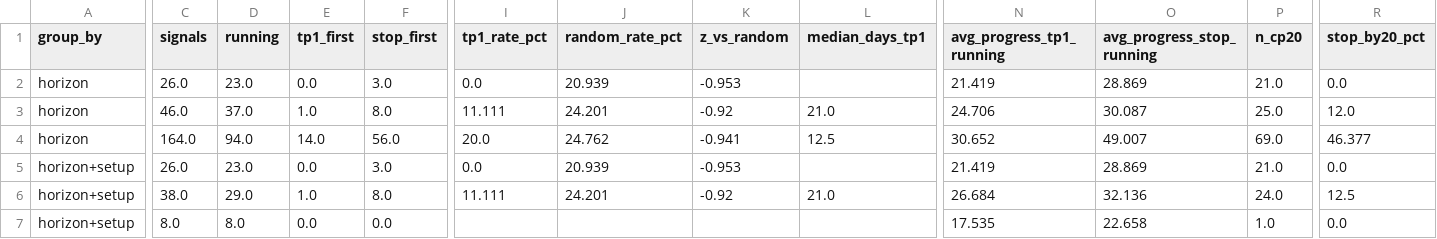
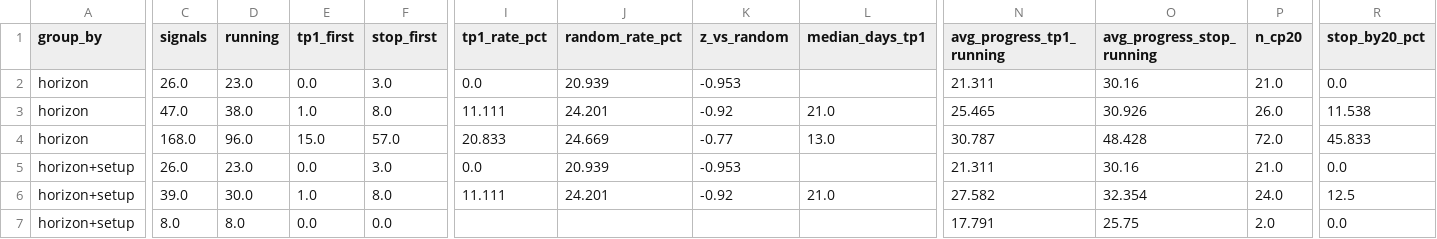
Before and after one commit to JoaoCasalao/wyckoff_scanner, a CSV file: experiment/summary.csv, drawn as a sheet; only a part is shown, gaps mark what is left out; the diff covers the shown part only; the diff names each change by its address in the sheet, - before the commit and + after, or states it on an @@ line.

```diff
--- a/experiment/summary.csv
+++ b/experiment/summary.csv
-N2 (avg_progress_tp1_running): 21.419
+N2 (avg_progress_tp1_running): 21.311
-O2 (avg_progress_stop_running): 28.869
+O2 (avg_progress_stop_running): 30.16
-C3 (signals): 46.0
+C3 (signals): 47.0
-D3 (running): 37.0
+D3 (running): 38.0
-N3 (avg_progress_tp1_running): 24.706
+N3 (avg_progress_tp1_running): 25.465
-O3 (avg_progress_stop_running): 30.087
+O3 (avg_progress_stop_running): 30.926
-P3 (n_cp20): 25.0
+P3 (n_cp20): 26.0
-R3 (stop_by20_pct): 12.0
+R3 (stop_by20_pct): 11.538
-C4 (signals): 164.0
+C4 (signals): 168.0
-D4 (running): 94.0
+D4 (running): 96.0
-E4 (tp1_first): 14.0
+E4 (tp1_first): 15.0
-F4 (stop_first): 56.0
+F4 (stop_first): 57.0
-I4 (tp1_rate_pct): 20.0
+I4 (tp1_rate_pct): 20.833
-J4 (random_rate_pct): 24.762
+J4 (random_rate_pct): 24.669
-K4 (z_vs_random): -0.941
+K4 (z_vs_random): -0.77
-L4 (median_days_tp1): 12.5
+L4 (median_days_tp1): 13.0
-N4 (avg_progress_tp1_running): 30.652
+N4 (avg_progress_tp1_running): 30.787
-O4 (avg_progress_stop_running): 49.007
+O4 (avg_progress_stop_running): 48.428
-P4 (n_cp20): 69.0
+P4 (n_cp20): 72.0
-R4 (stop_by20_pct): 46.377
+R4 (stop_by20_pct): 45.833
-N5 (avg_progress_tp1_running): 21.419
+N5 (avg_progress_tp1_running): 21.311
-O5 (avg_progress_stop_running): 28.869
+O5 (avg_progress_stop_running): 30.16
-C6 (signals): 38.0
+C6 (signals): 39.0
-D6 (running): 29.0
+D6 (running): 30.0
-N6 (avg_progress_tp1_running): 26.684
+N6 (avg_progress_tp1_running): 27.582
-O6 (avg_progress_stop_running): 32.136
+O6 (avg_progress_stop_running): 32.354
-N7 (avg_progress_tp1_running): 17.535
+N7 (avg_progress_tp1_running): 17.791
-O7 (avg_progress_stop_running): 22.658
+O7 (avg_progress_stop_running): 25.75
-P7 (n_cp20): 1.0
+P7 (n_cp20): 2.0
```
Also changed, not shown: 117 edited cells elsewhere in this file, experiment/signals.csv, 5 other files.
